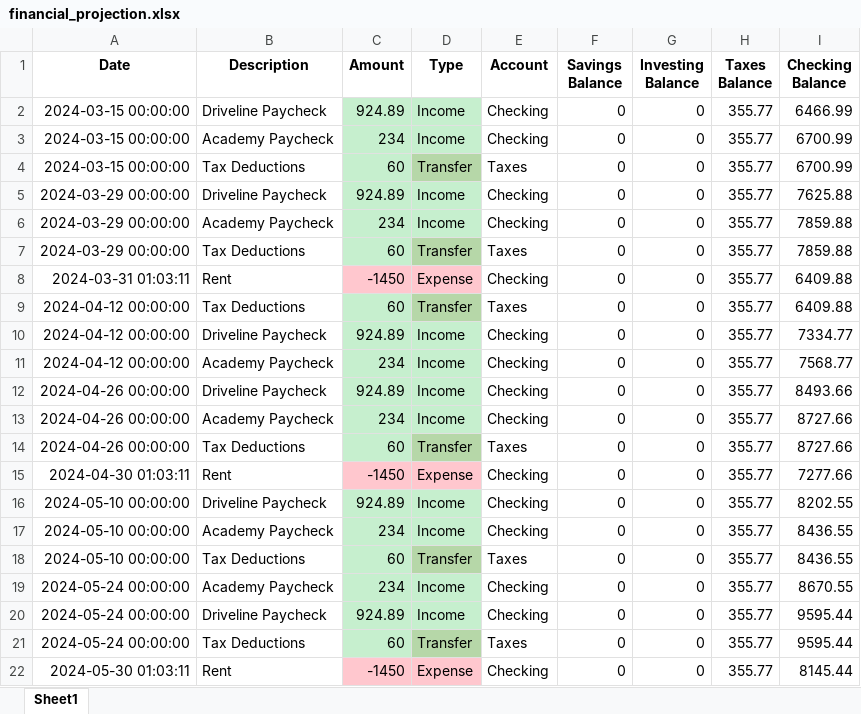
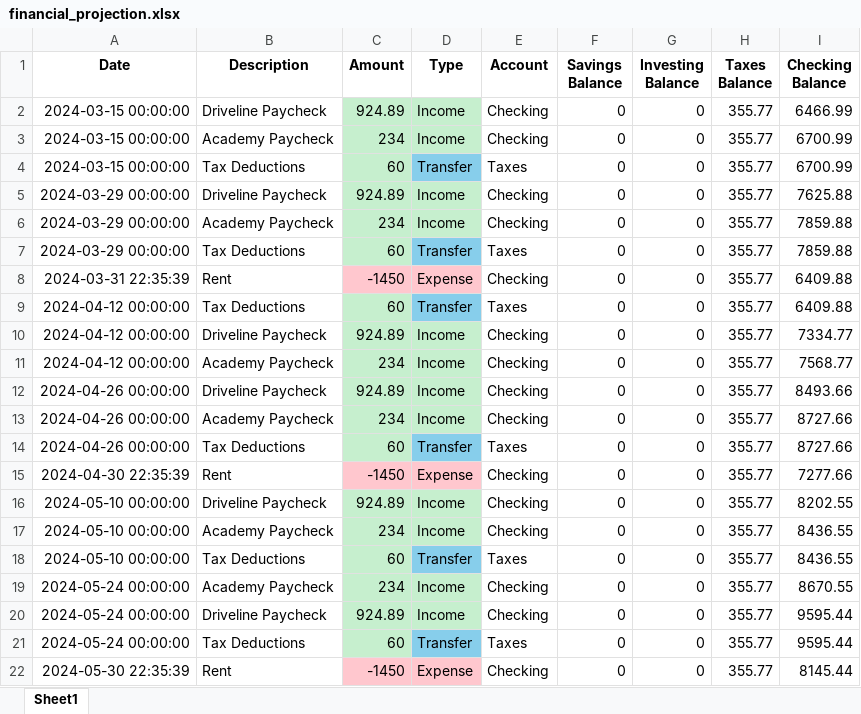
Before and after one commit to knisslo4/finance_checker, an Excel workbook: financial_projection.xlsx, sheet Sheet1, drawn as a sheet; values as stored, in another font and other column widths than the file's, no borders; the diff names each change by its address in the sheet, - before the commit and + after, or states it on an @@ line.

```diff
--- a/financial_projection.xlsx (sheet Sheet1)
+++ b/financial_projection.xlsx (sheet Sheet1)
-D4 fill: #B6D7A8
+D4 fill: #87CEEB
-D7 fill: #B6D7A8
+D7 fill: #87CEEB
-A8 (Date): 2024-03-31 01:03:11
+A8 (Date): 2024-03-31 22:35:39
-D9 fill: #B6D7A8
+D9 fill: #87CEEB
-D14 fill: #B6D7A8
+D14 fill: #87CEEB
-A15 (Date): 2024-04-30 01:03:11
+A15 (Date): 2024-04-30 22:35:39
-D18 fill: #B6D7A8
+D18 fill: #87CEEB
-D21 fill: #B6D7A8
+D21 fill: #87CEEB
-A22 (Date): 2024-05-30 01:03:11
+A22 (Date): 2024-05-30 22:35:39
```
Also changed, not shown: 3 other files.
